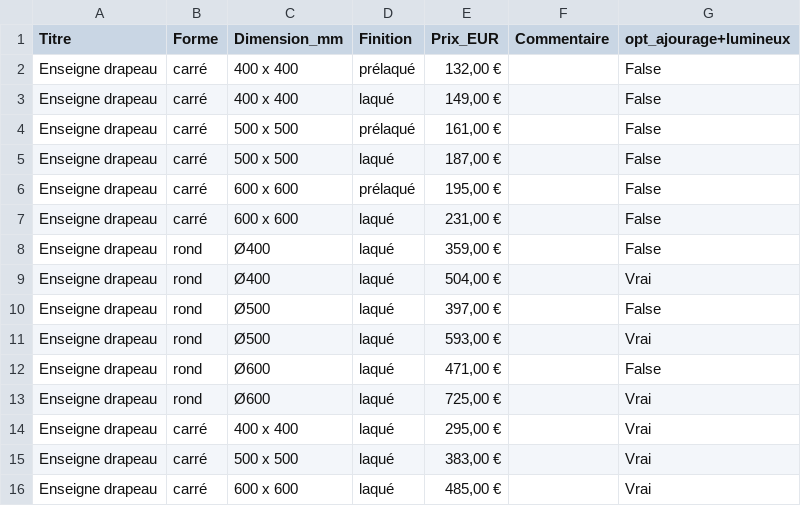
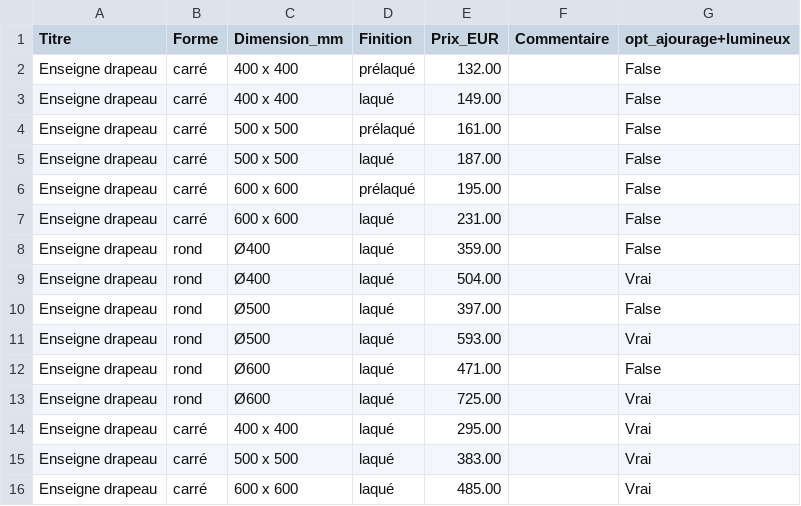
Before and after one commit to stevens-cofel/configurateur-cofel, a CSV file: Enseigne drapeaux.csv, drawn as a sheet; the diff names each change by its address in the sheet, - before the commit and + after, or states it on an @@ line.

Commit message:
Fix CSV formatting and remove special characters
Removed special characters and corrected CSV formatting.

```diff
--- a/Enseigne drapeaux.csv
+++ b/Enseigne drapeaux.csv
-E2 (Prix_EUR): 132,00 €
+E2 (Prix_EUR): 132.00
-E3 (Prix_EUR): 149,00 €
+E3 (Prix_EUR): 149.00
-E4 (Prix_EUR): 161,00 €
+E4 (Prix_EUR): 161.00
-E5 (Prix_EUR): 187,00 €
+E5 (Prix_EUR): 187.00
-E6 (Prix_EUR): 195,00 €
+E6 (Prix_EUR): 195.00
-E7 (Prix_EUR): 231,00 €
+E7 (Prix_EUR): 231.00
-E8 (Prix_EUR): 359,00 €
+E8 (Prix_EUR): 359.00
-E9 (Prix_EUR): 504,00 €
+E9 (Prix_EUR): 504.00
-E10 (Prix_EUR): 397,00 €
+E10 (Prix_EUR): 397.00
-E11 (Prix_EUR): 593,00 €
+E11 (Prix_EUR): 593.00
-E12 (Prix_EUR): 471,00 €
+E12 (Prix_EUR): 471.00
-E13 (Prix_EUR): 725,00 €
+E13 (Prix_EUR): 725.00
-E14 (Prix_EUR): 295,00 €
+E14 (Prix_EUR): 295.00
-E15 (Prix_EUR): 383,00 €
+E15 (Prix_EUR): 383.00
-E16 (Prix_EUR): 485,00 €
+E16 (Prix_EUR): 485.00
```
